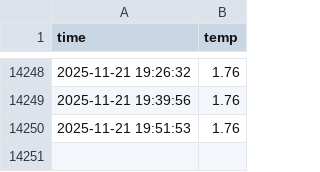
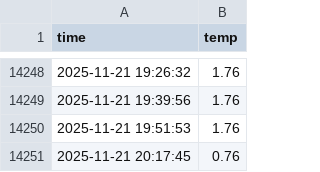
Before and after one commit to MEGA-MK05/seoul_weather_5m, a CSV file: seoul_weather.csv, drawn as a sheet; only a part is shown, gaps mark what is left out; the diff names each change by its address in the sheet, - before the commit and + after, or states it on an @@ line.

```diff
--- a/seoul_weather.csv
+++ b/seoul_weather.csv
+row 14251: 2025-11-21 20:17:45 | 0.76
```
